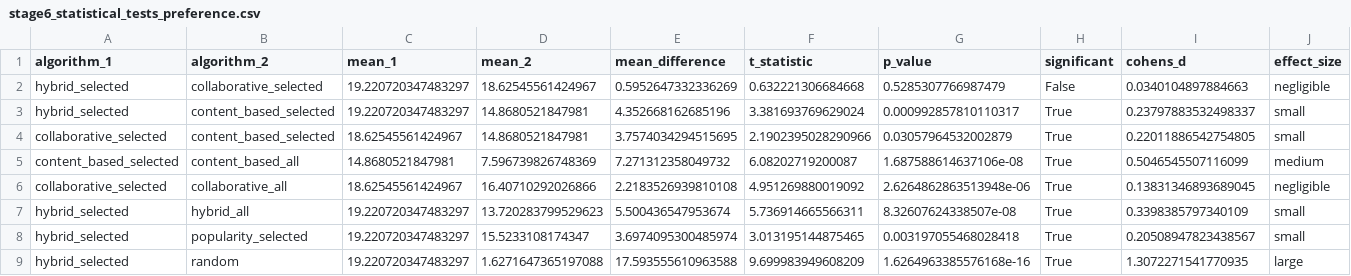
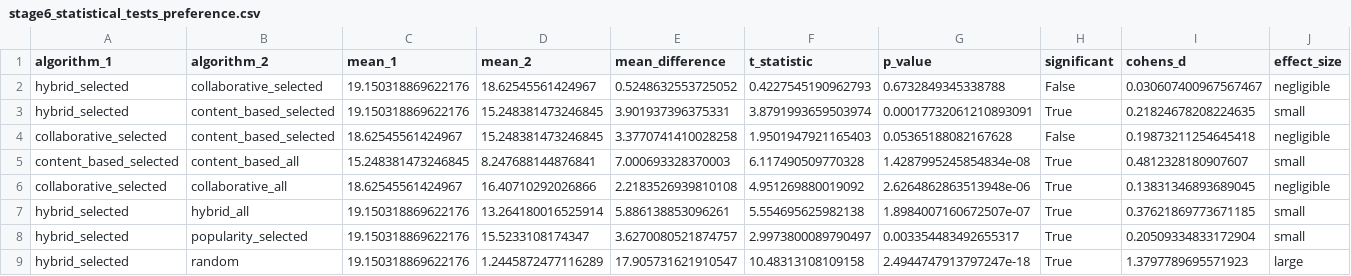
Before and after one commit to mardhiat/PKU_RECOMMENDER_APP, a CSV file: stage6_statistical_tests_preference.csv, drawn as a sheet.

```diff
--- a/stage6_statistical_tests_preference.csv
+++ b/stage6_statistical_tests_preference.csv
@@ -1,9 +1,9 @@
 algorithm_1,algorithm_2,mean_1,mean_2,mean_difference,t_statistic,p_value,significant,cohens_d,effect_size
-hybrid_selected,collaborative_selected,19.220720347483297,18.62545561424967,0.5952647332336269,0.632221306684668,0.5285307766987479,False,0.0340104897884663,negligible
-hybrid_selected,content_based_selected,19.220720347483297,14.8680521847981,4.352668162685196,3.381693769629024,0.000992857810110317,True,0.23797883532498337,small
-collaborative_selected,content_based_selected,18.62545561424967,14.8680521847981,3.7574034294515695,2.1902395028290966,0.03057964532002879,True,0.22011886542754805,small
-content_based_selected,content_based_all,14.8680521847981,7.596739826748369,7.271312358049732,6.08202719200087,1.687588614637106e-08,True,0.5046545507116099,medium
+hybrid_selected,collaborative_selected,19.150318869622176,18.62545561424967,0.5248632553725052,0.4227545190962793,0.6732849345338788,False,0.030607400967567467,negligible
+hybrid_selected,content_based_selected,19.150318869622176,15.248381473246845,3.901937396375331,3.8791993659503974,0.00017732061210893091,True,0.21824678208224635,small
+collaborative_selected,content_based_selected,18.62545561424967,15.248381473246845,3.3770741410028258,1.9501947921165403,0.05365188082167628,False,0.19873211254645418,negligible
+content_based_selected,content_based_all,15.248381473246845,8.247688144876841,7.000693328370003,6.117490509770328,1.4287995245854834e-08,True,0.4812328180907607,small
 collaborative_selected,collaborative_all,18.62545561424967,16.40710292026866,2.2183526939810108,4.951269880019092,2.6264862863513948e-06,True,0.13831346893689045,negligible
-hybrid_selected,hybrid_all,19.220720347483297,13.720283799529623,5.500436547953674,5.736914665566311,8.32607624338507e-08,True,0.3398385797340109,small
-hybrid_selected,popularity_selected,19.220720347483297,15.5233108174347,3.6974095300485974,3.013195144875465,0.003197055468028418,True,0.20508947823438567,small
-hybrid_selected,random,19.220720347483297,1.6271647365197088,17.593555610963588,9.699983949608209,1.6264963385576168e-16,True,1.3072271541770935,large
+hybrid_selected,hybrid_all,19.150318869622176,13.264180016525914,5.886138853096261,5.554695625982138,1.8984007160672507e-07,True,0.37621869773671185,small
+hybrid_selected,popularity_selected,19.150318869622176,15.5233108174347,3.6270080521874757,2.9973800089790497,0.003354483492655317,True,0.20509334833172904,small
+hybrid_selected,random,19.150318869622176,1.2445872477116289,17.905731621910547,10.48313108109158,2.4944747913797247e-18,True,1.3797789695571923,large
```
Also changed, not shown: parameter_tuning_results.csv, preference_evaluation_summary_TFIDF.csv, 21 other files.
